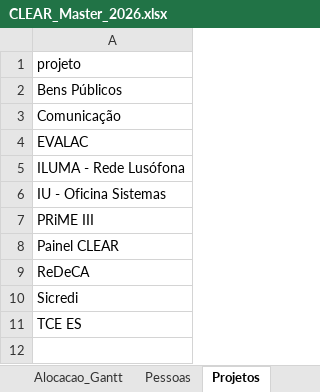
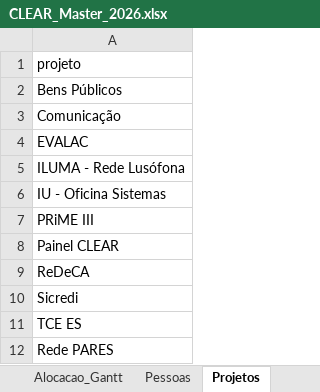
Before and after one commit to caiodesouzacastro/clear-2026, an Excel workbook: CLEAR_Master_2026.xlsx, sheet Projetos, drawn as a sheet; values as stored, in another font and other column widths than the file's, no borders; the diff names each change by its address in the sheet, - before the commit and + after, or states it on an @@ line.

```diff
--- a/CLEAR_Master_2026.xlsx (sheet Projetos)
+++ b/CLEAR_Master_2026.xlsx (sheet Projetos)
+row 12: Rede PARES
```
Also changed, not shown: sheet Atividades, sheet Resp_Atividade, 3 other files.
